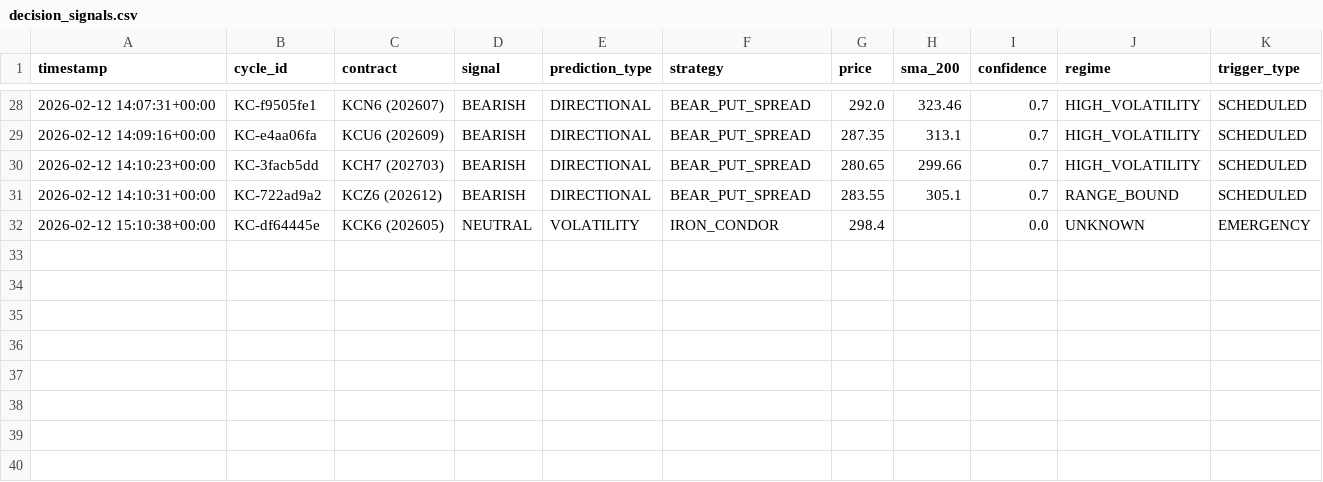
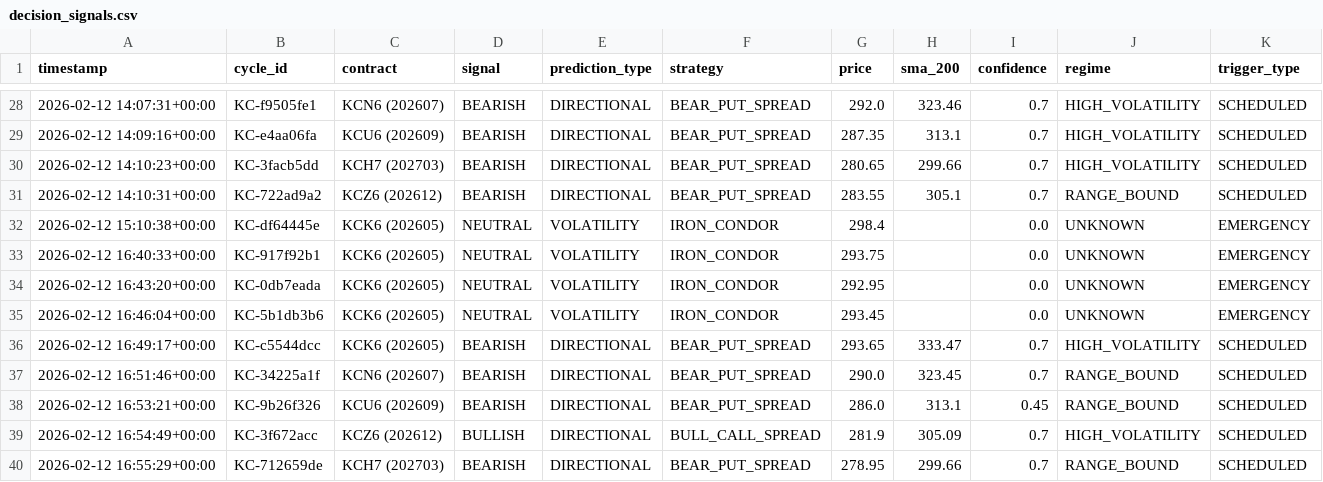
Before and after one commit to rozavala/real_options, a CSV file: prod/decision_signals.csv, drawn as a sheet; only a part is shown, gaps mark what is left out; the diff names each change by its address in the sheet, - before the commit and + after, or states it on an @@ line.

```diff
--- a/prod/decision_signals.csv
+++ b/prod/decision_signals.csv
+row 33: 2026-02-12 16:40:33+00:00 | KC-917f92b1 | KCK6 (202605) | NEUTRAL | VOLATILITY | IRON_CONDOR | 293.75 |  | 0.0 | UNKNOWN | EMERGENCY
+row 34: 2026-02-12 16:43:20+00:00 | KC-0db7eada | KCK6 (202605) | NEUTRAL | VOLATILITY | IRON_CONDOR | 292.95 |  | 0.0 | UNKNOWN | EMERGENCY
+row 35: 2026-02-12 16:46:04+00:00 | KC-5b1db3b6 | KCK6 (202605) | NEUTRAL | VOLATILITY | IRON_CONDOR | 293.45 |  | 0.0 | UNKNOWN | EMERGENCY
+row 36: 2026-02-12 16:49:17+00:00 | KC-c5544dcc | KCK6 (202605) | BEARISH | DIRECTIONAL | BEAR_PUT_SPREAD | 293.65 | 333.47 | 0.7 | HIGH_VOLATILITY | SCHEDULED
+row 37: 2026-02-12 16:51:46+00:00 | KC-34225a1f | KCN6 (202607) | BEARISH | DIRECTIONAL | BEAR_PUT_SPREAD | 290.0 | 323.45 | 0.7 | RANGE_BOUND | SCHEDULED
+row 38: 2026-02-12 16:53:21+00:00 | KC-9b26f326 | KCU6 (202609) | BEARISH | DIRECTIONAL | BEAR_PUT_SPREAD | 286.0 | 313.1 | 0.45 | RANGE_BOUND | SCHEDULED
+row 39: 2026-02-12 16:54:49+00:00 | KC-3f672acc | KCZ6 (202612) | BULLISH | DIRECTIONAL | BULL_CALL_SPREAD | 281.9 | 305.09 | 0.7 | HIGH_VOLATILITY | SCHEDULED
+row 40: 2026-02-12 16:55:29+00:00 | KC-712659de | KCH7 (202703) | BEARISH | DIRECTIONAL | BEAR_PUT_SPREAD | 278.95 | 299.66 | 0.7 | RANGE_BOUND | SCHEDULED
```
Also changed, not shown: prod/data/agent_accuracy_structured.csv, 19 other files.
